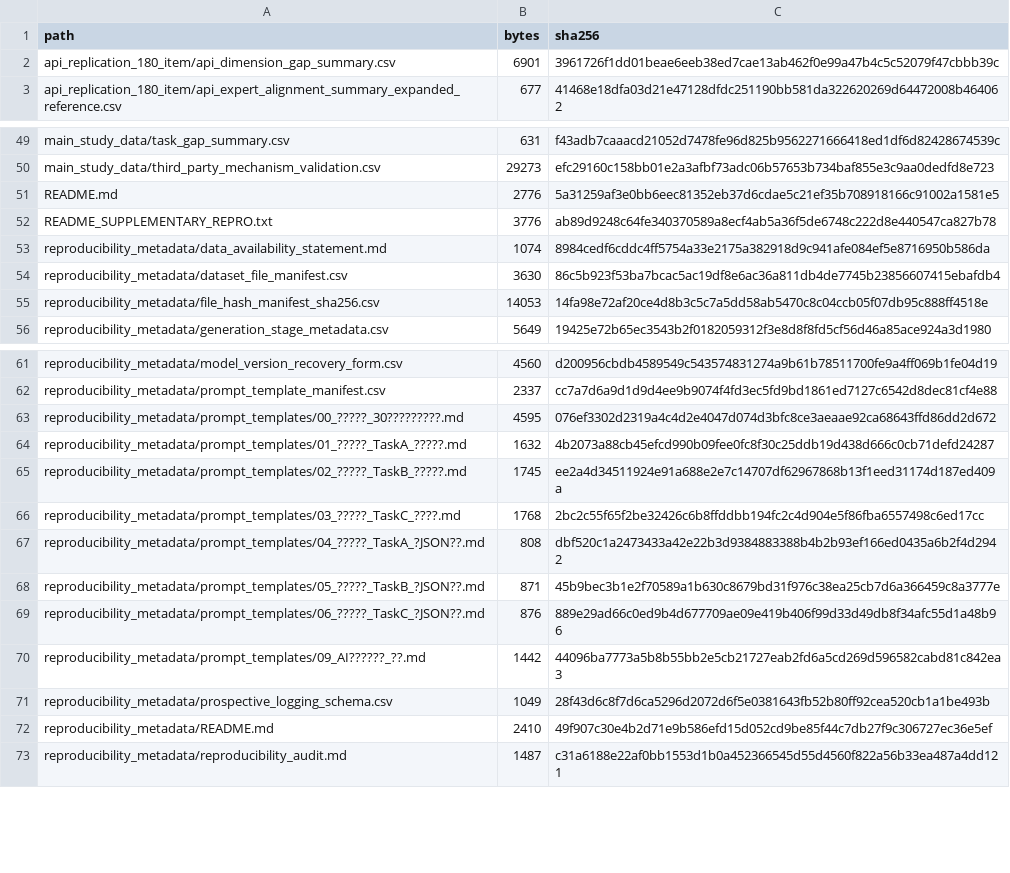
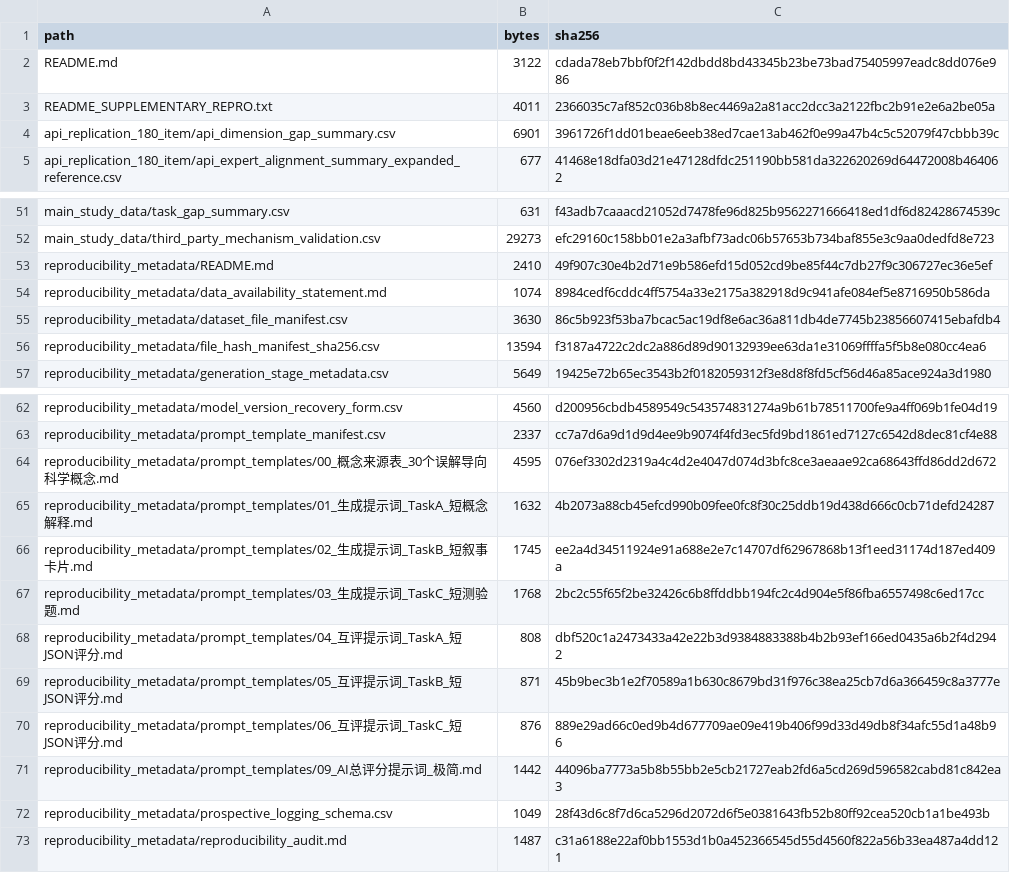
Before and after one commit to 2026paper/nlpcc2026, a CSV file: PACKAGE_MANIFEST_20260526_GITHUB_CLEAN.csv, drawn as a sheet; only a part is shown, gaps mark what is left out; removed rows and columns are numbered as before the commit, all else as after; the diff names each change by its address in the sheet, - before the commit and + after, or states it on an @@ line.

Commit message:
Add files via upload

```diff
--- a/PACKAGE_MANIFEST_20260526_GITHUB_CLEAN.csv
+++ b/PACKAGE_MANIFEST_20260526_GITHUB_CLEAN.csv
+row 2: README.md | 3122 | cdada78eb7bbf0f2f142dbdd8bd43345b23be73bad75405997eadc8dd076e986
+row 3: README_SUPPLEMENTARY_REPRO.txt | 4011 | 2366035c7af852c036b8b8ec4469a2a81acc2dcc3a2122fbc2b91e2e6a2be05a
-row 51: README.md | 2776 | 5a31259af3e0bb6eec81352eb37d6cdae5c21ef35b708918166c91002a1581e5
-row 52: README_SUPPLEMENTARY_REPRO.txt | 3776 | ab89d9248c64fe340370589a8ecf4ab5a36f5de6748c222d8e440547ca827b78
@@ row 72 moved to row 53: reproducibility_metadata/README.md @@
-B56 (bytes): 14053
+B56 (bytes): 13594
-C56 (sha256): 14fa98e72af20ce4d8b3c5c7a5dd58ab5470c8c04ccb05f07db95c888ff4518e
+C56 (sha256): f3187a4722c2dc2a886d89d90132939ee63da1e31069ffffa5f5b8e080cc4ea6
-A64 (path): reproducibility_metadata/prompt_templates/00_?????_30?????????.md
+A64 (path): reproducibility_metadata/prompt_templates/00_概念来源表_30个误解导向科学概念.md
-A65 (path): reproducibility_metadata/prompt_templates/01_?????_TaskA_?????.md
+A65 (path): reproducibility_metadata/prompt_templates/01_生成提示词_TaskA_短概念解释.md
-A66 (path): reproducibility_metadata/prompt_templates/02_?????_TaskB_?????.md
+A66 (path): reproducibility_metadata/prompt_templates/02_生成提示词_TaskB_短叙事卡片.md
-A67 (path): reproducibility_metadata/prompt_templates/03_?????_TaskC_????.md
+A67 (path): reproducibility_metadata/prompt_templates/03_生成提示词_TaskC_短测验题.md
-A68 (path): reproducibility_metadata/prompt_templates/04_?????_TaskA_?JSON??.md
+A68 (path): reproducibility_metadata/prompt_templates/04_互评提示词_TaskA_短JSON评分.md
-A69 (path): reproducibility_metadata/prompt_templates/05_?????_TaskB_?JSON??.md
+A69 (path): reproducibility_metadata/prompt_templates/05_互评提示词_TaskB_短JSON评分.md
-A70 (path): reproducibility_metadata/prompt_templates/06_?????_TaskC_?JSON??.md
+A70 (path): reproducibility_metadata/prompt_templates/06_互评提示词_TaskC_短JSON评分.md
-A71 (path): reproducibility_metadata/prompt_templates/09_AI??????_??.md
+A71 (path): reproducibility_metadata/prompt_templates/09_AI总评分提示词_极简.md
```
